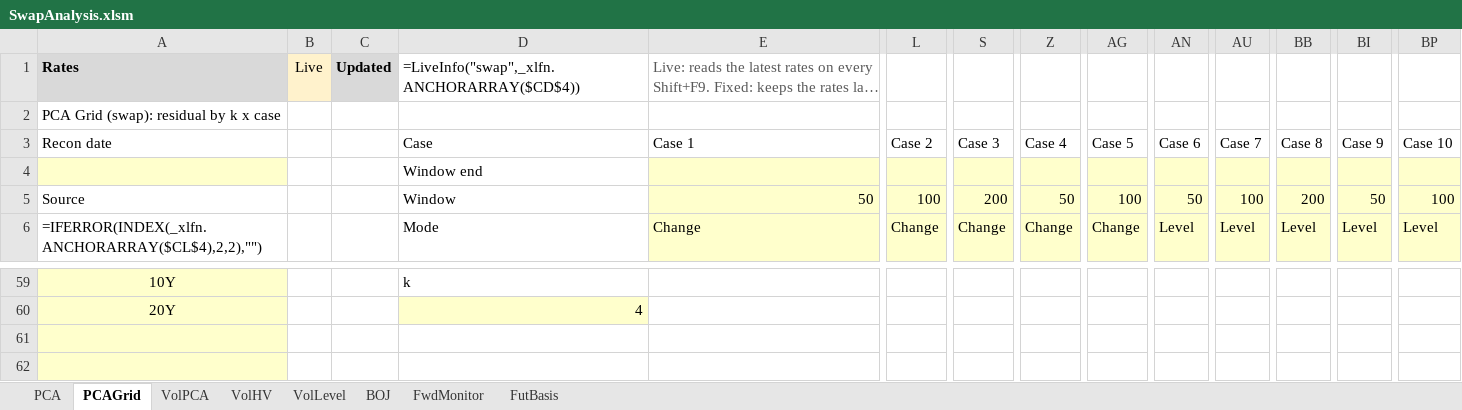
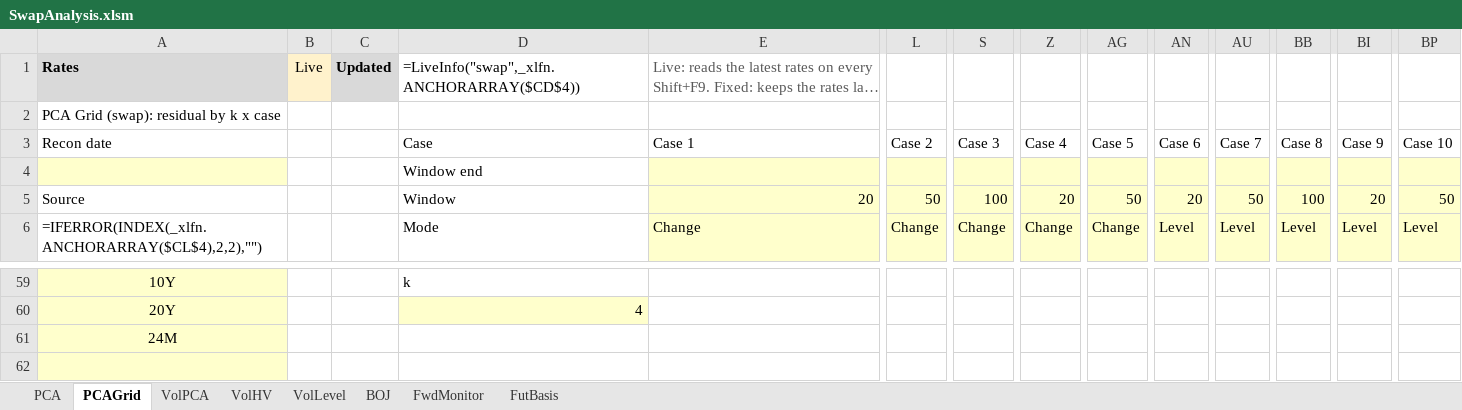
Before and after one commit to Nova-jp/pricing-sheet, an Excel workbook: templates/SwapAnalysis.xlsm, sheet PCAGrid, drawn as a sheet; only a part is shown, gaps mark what is left out; long unchanged cells end in …; values as stored, in another font and other column widths than the file's, no borders; formulas without a stored value are shown as written; charts and pictures not drawn; 1 other sheet too large or unreadable and not compared; removed rows and columns are numbered as before the commit, all else as after; rows hold the shown columns only; the diff names each change by its address in the sheet, - before the commit and + after, or states it on an @@ line.

```diff
--- a/templates/SwapAnalysis.xlsm (sheet PCAGrid)
+++ b/templates/SwapAnalysis.xlsm (sheet PCAGrid)
-row 5: Source |  |  | Window | 50 | 100 | 200 | 50 | 100 | 50 | 100 | 200 | 50 | 100
+row 5: Source |  |  | Window | 20 | 50 | 100 | 20 | 50 | 20 | 50 | 100 | 20 | 50
-A61: (empty)
+A61: 24M
```
Also changed, not shown: sheet FwdMonitor, 1 other file.
